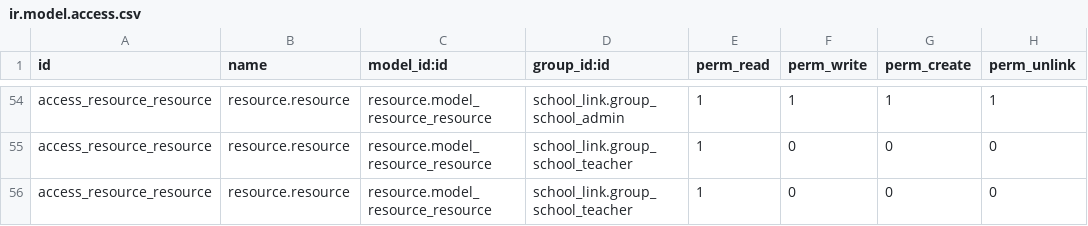
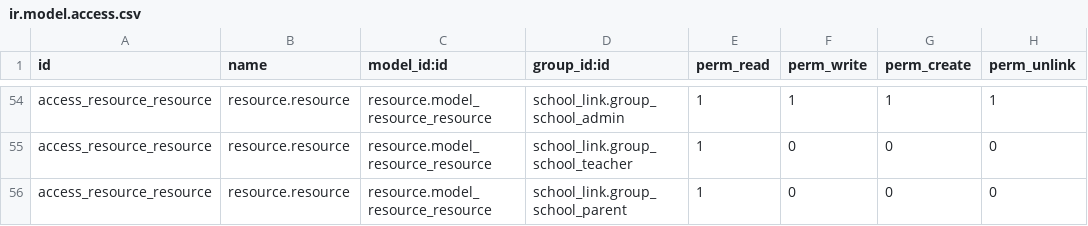
Before and after one commit to ncliam/serverpos, a CSV file: openerp/custom_modules/school_link/security/ir.model.access.csv, drawn as a sheet; only a part is shown, gaps mark what is left out.

```diff
--- a/openerp/custom_modules/school_link/security/ir.model.access.csv
+++ b/openerp/custom_modules/school_link/security/ir.model.access.csv
@@ -55,2 +55,2 @@ access_resource_resource,resource.resource,resource.model_resource_resource,scho
 access_resource_resource,resource.resource,resource.model_resource_resource,school_link.group_school_teacher,1,0,0,0
-access_resource_resource,resource.resource,resource.model_resource_resource,school_link.group_school_teacher,1,0,0,0
+access_resource_resource,resource.resource,resource.model_resource_resource,school_link.group_school_parent,1,0,0,0
```
Also changed, not shown: 2 other files.
